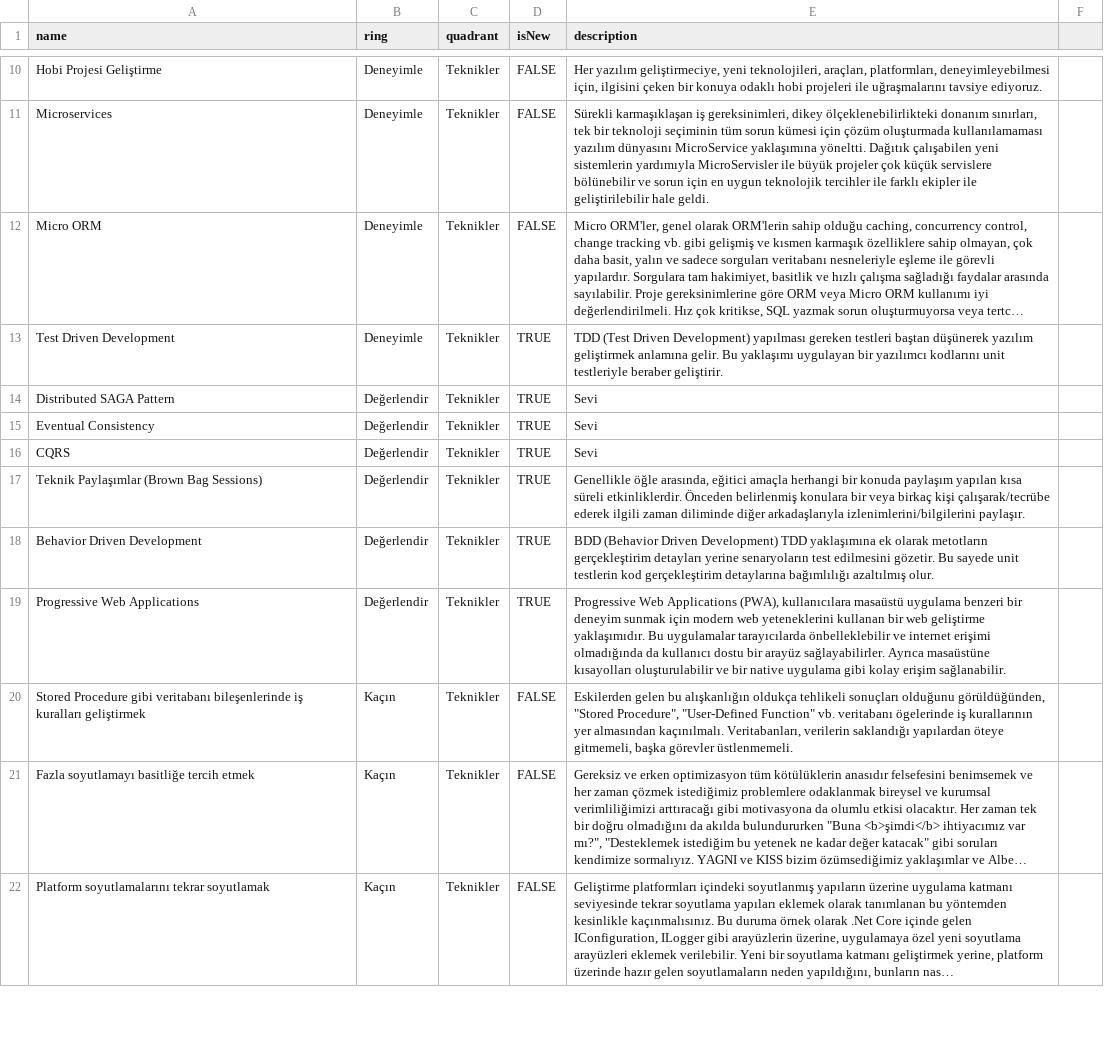
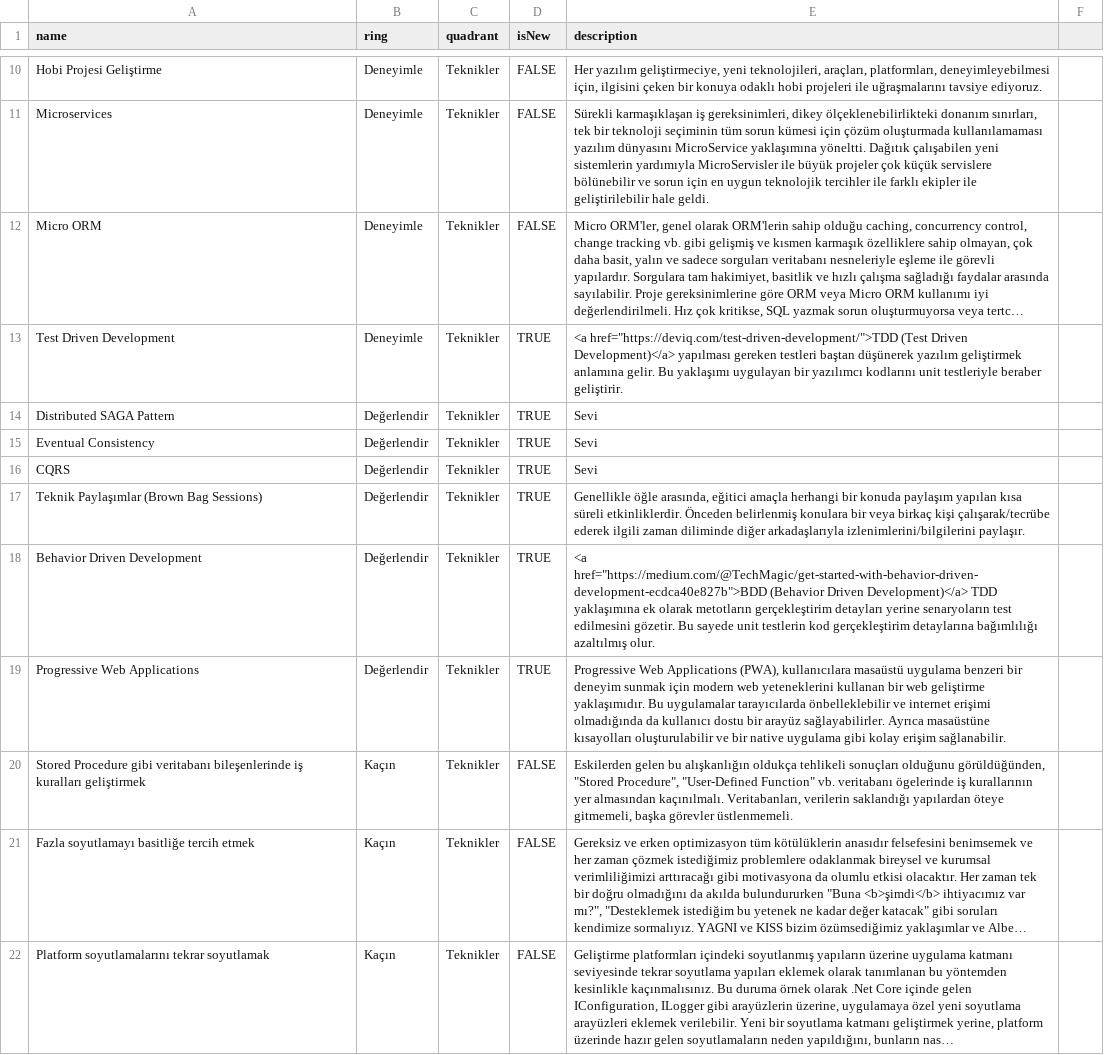
Before and after one commit to muhtalipdede/build-your-own-radar, a CSV file: src/radars/current.csv, drawn as a sheet; only a part is shown, gaps mark what is left out; long unchanged cells end in …; the diff names each change by its address in the sheet, - before the commit and + after, or states it on an @@ line.

Commit message:
Links for TDD and BDD

```diff
--- a/src/radars/current.csv
+++ b/src/radars/current.csv
-E13 (description): TDD (Test Driven Development) yapılması gereken…
+E13 (description): <a href="https://deviq.com/test-driven-development/">TDD (Test Driven Development)</a> yapılması gereken…
-E18 (description): BDD (Behavior Driven Development) TDD yaklaşımına…
+E18 (description): <a href="https://medium.com/@TechMagic/get-started-with-behavior-driven-development-ecdca40e827b">BDD (Behavior Driven Development)</a> TDD yaklaşımına…
```
